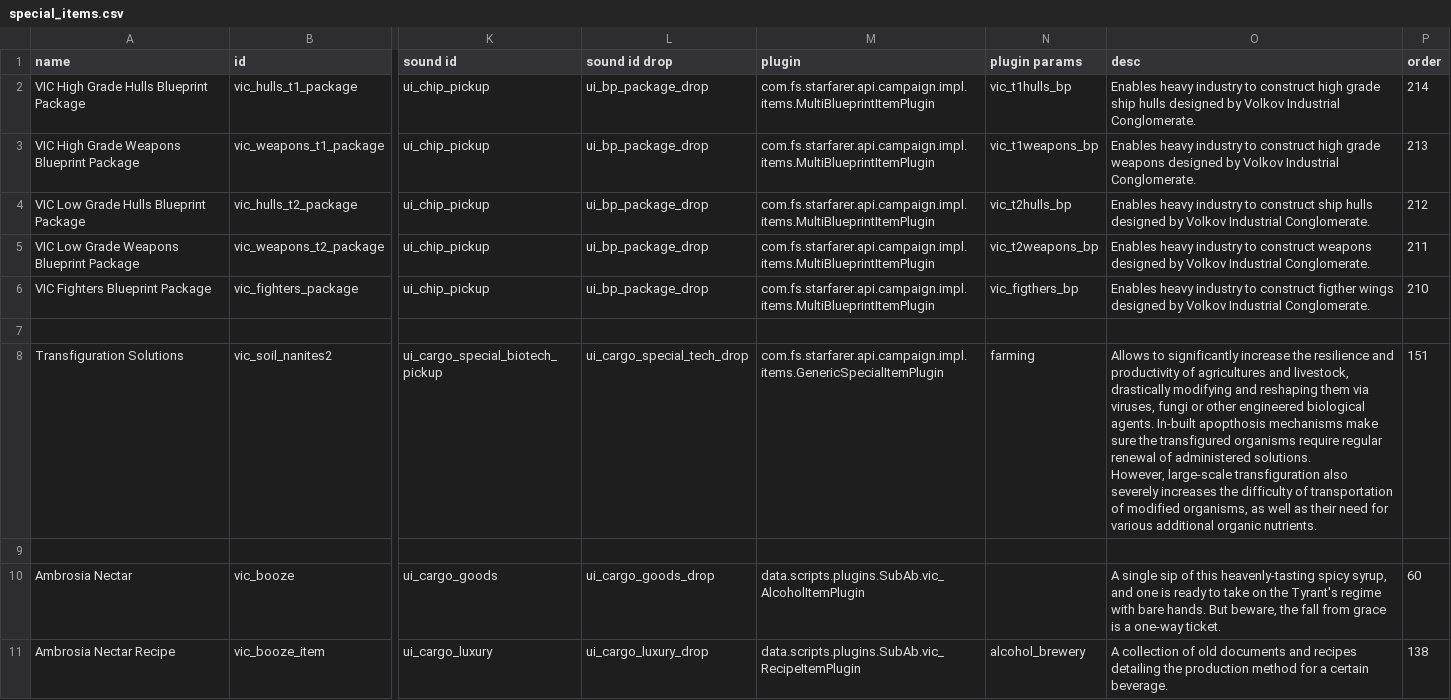
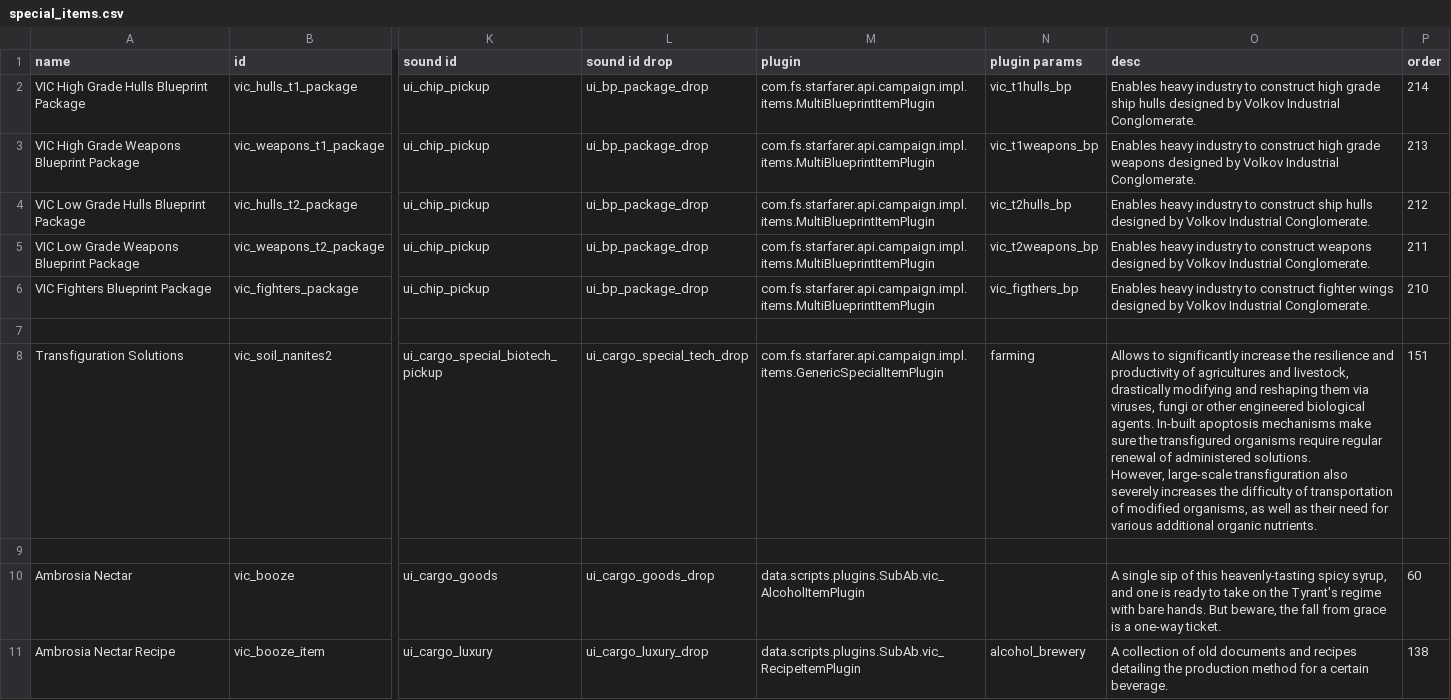
Before and after one commit to AstaratStarsector/VIC, a CSV file: data/campaign/special_items.csv, drawn as a sheet; only a part is shown, gaps mark what is left out; the diff names each change by its address in the sheet, - before the commit and + after, or states it on an @@ line.

```diff
--- a/data/campaign/special_items.csv
+++ b/data/campaign/special_items.csv
-O6 (desc): …to construct figther wings designed…
+O6 (desc): …to construct fighter wings designed…
-O8 (desc): …agents. In-built apopthosis mechanisms make…
+O8 (desc): …agents. In-built apoptosis mechanisms make…
```
Also changed, not shown: data/campaign/rules.csv, data/config/LunaSettings.csv, 3 other files.
